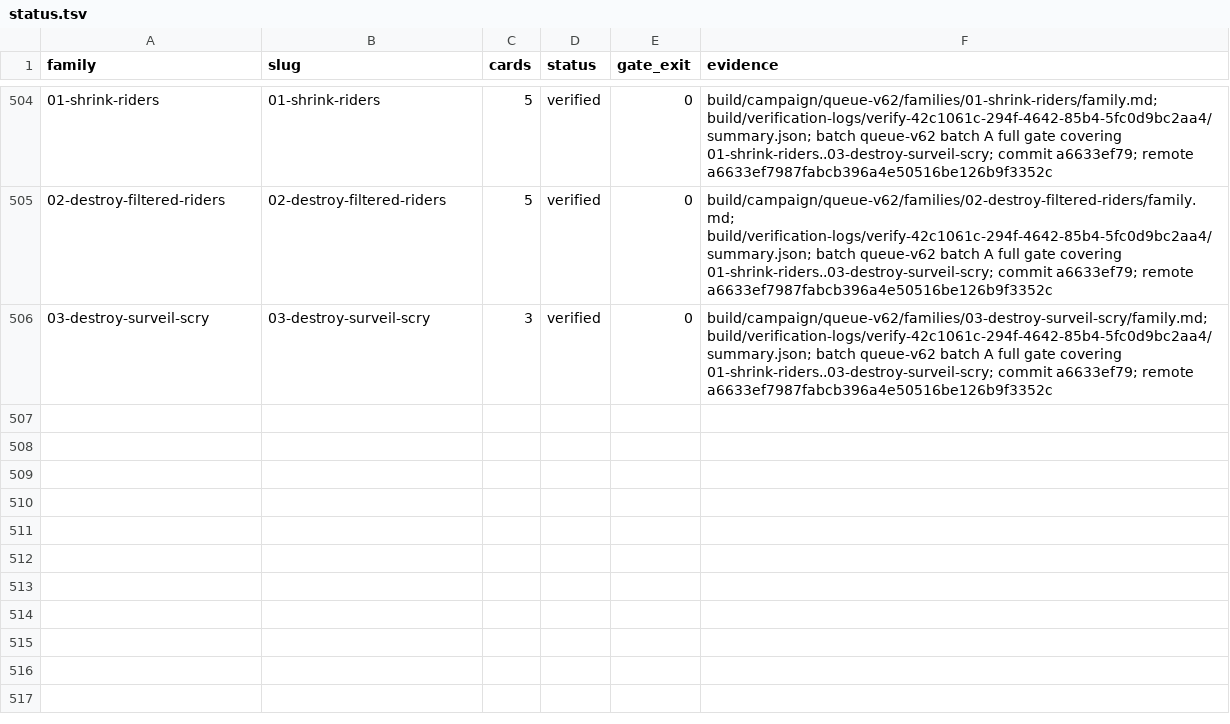
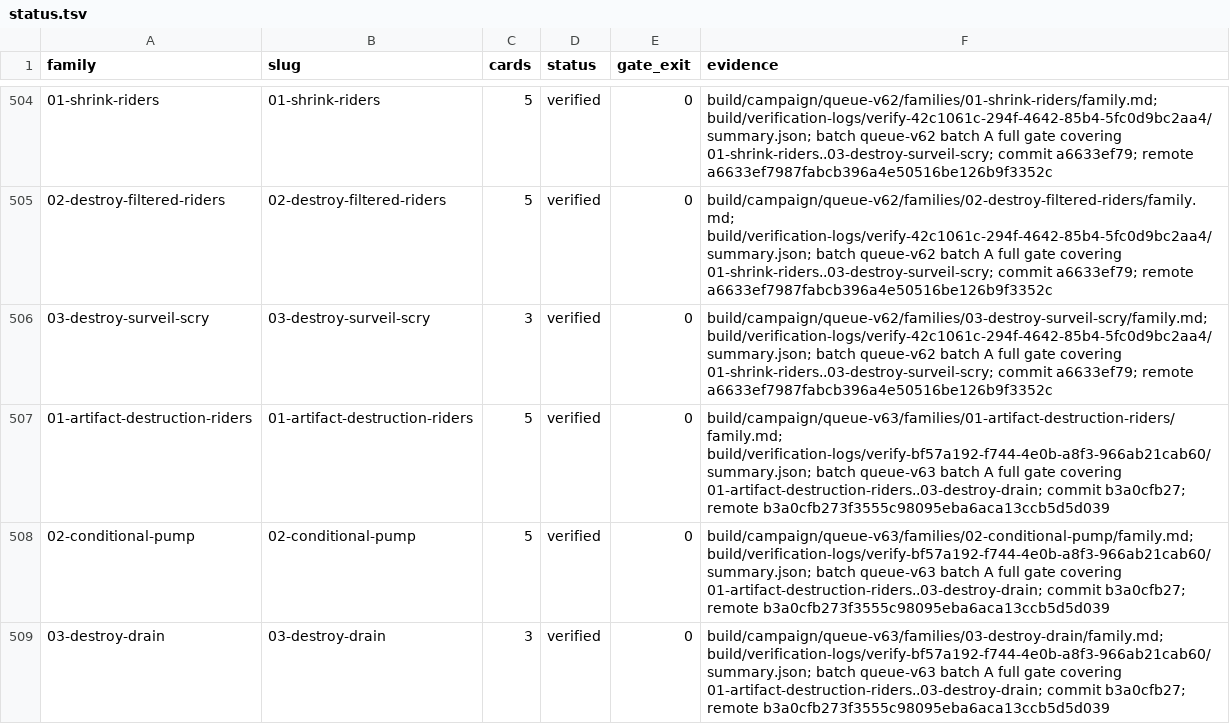
Before and after one commit to pizzaninja188/Cockatrice, a TSV file: build/campaign/status.tsv, drawn as a sheet; only a part is shown, gaps mark what is left out; the diff names each change by its address in the sheet, - before the commit and + after, or states it on an @@ line.

Commit message:
Record queue-v63 batch A delivery evidence

```diff
--- a/build/campaign/status.tsv
+++ b/build/campaign/status.tsv
+row 507: 01-artifact-destruction-riders | 01-artifact-destruction-riders | 5 | verified | 0 | build/campaign/queue-v63/families/01-artifact-destruction-riders/family.md; build/verification-logs/verify-bf57a192-f744-4e0b-a8f3-966ab21cab60/summary.json; batch queue-v63 batch A full gate covering 01-artifact-destruction-riders..03-destroy-drain; commit b3a0cfb27; remote b3a0cfb273f3555c98095eba6aca13ccb5d5d039
+row 508: 02-conditional-pump | 02-conditional-pump | 5 | verified | 0 | build/campaign/queue-v63/families/02-conditional-pump/family.md; build/verification-logs/verify-bf57a192-f744-4e0b-a8f3-966ab21cab60/summary.json; batch queue-v63 batch A full gate covering 01-artifact-destruction-riders..03-destroy-drain; commit b3a0cfb27; remote b3a0cfb273f3555c98095eba6aca13ccb5d5d039
+row 509: 03-destroy-drain | 03-destroy-drain | 3 | verified | 0 | build/campaign/queue-v63/families/03-destroy-drain/family.md; build/verification-logs/verify-bf57a192-f744-4e0b-a8f3-966ab21cab60/summary.json; batch queue-v63 batch A full gate covering 01-artifact-destruction-riders..03-destroy-drain; commit b3a0cfb27; remote b3a0cfb273f3555c98095eba6aca13ccb5d5d039
```
Also changed, not shown: 1 other file.
